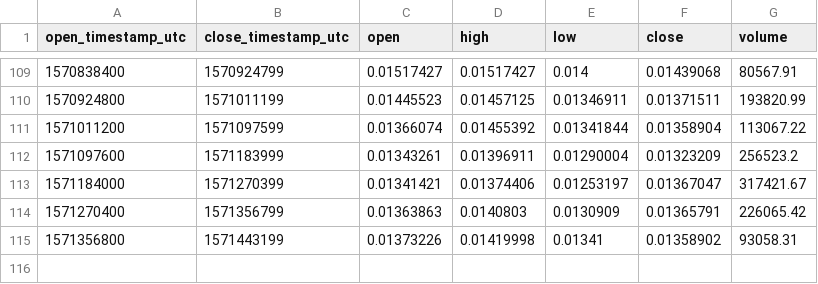
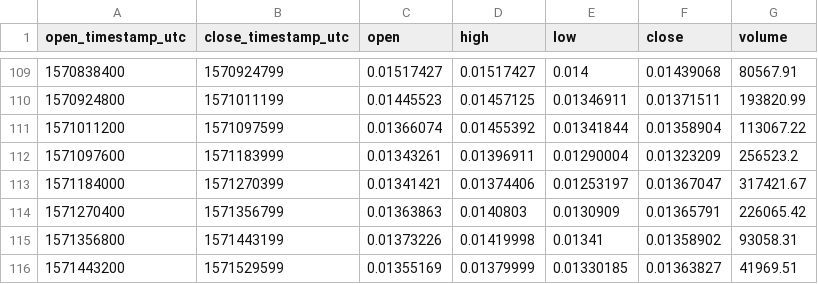
Before and after one commit to cryptobigbro/coinbasepro-LINK-ETH, a CSV file: coinbasepro-LINK-ETH-1d.csv, drawn as a sheet; only a part is shown, gaps mark what is left out; the diff names each change by its address in the sheet, - before the commit and + after, or states it on an @@ line.

```diff
--- a/coinbasepro-LINK-ETH-1d.csv
+++ b/coinbasepro-LINK-ETH-1d.csv
+row 116: 1571443200 | 1571529599 | 0.01355169 | 0.01379999 | 0.01330185 | 0.01363827 | 41969.51
```
Also changed, not shown: coinbasepro-LINK-ETH-1h.csv, 1 other file.
